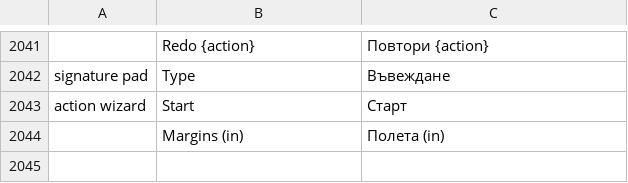
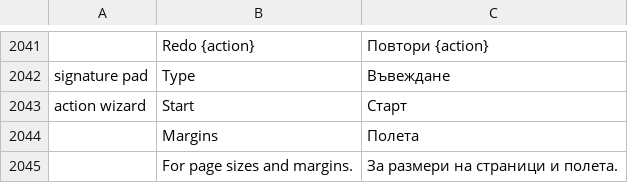
Before and after one commit to bulgariamitko/pdfcraft, a TSV file: crates/ui-egui/src/i18n/bg.tsv, drawn as a sheet; only a part is shown, gaps mark what is left out; removed rows and columns are numbered as before the commit, all else as after; the diff names each change by its address in the sheet, - before the commit and + after, or states it on an @@ line.

```diff
--- a/crates/ui-egui/src/i18n/bg.tsv
+++ b/crates/ui-egui/src/i18n/bg.tsv
-row 2044:  | Margins (in) | Полета (in)
+row 2044:  | Margins | Полета
+row 2045:  | For page sizes and margins. | За размери на страници и полета.
```
Also changed, not shown: 1 other file.
